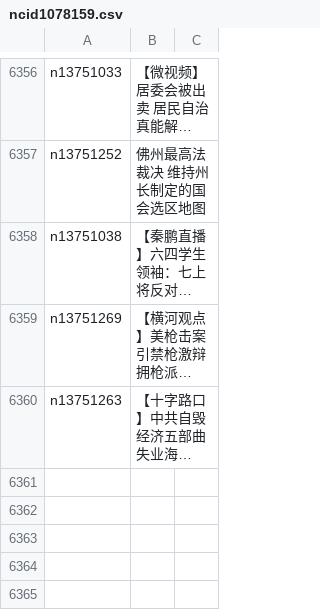
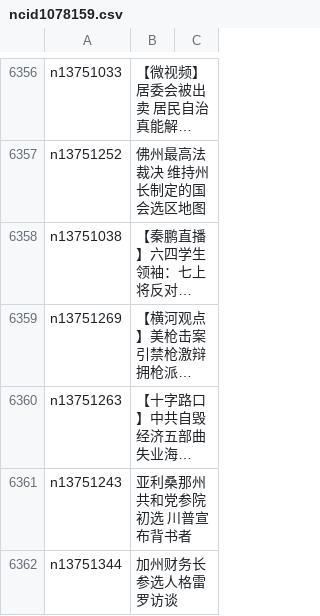
Before and after one commit to easy2view/epoch-news, a CSV file: indexes/ncid1078159.csv, drawn as a sheet; only a part is shown, gaps mark what is left out; long unchanged cells end in …; the diff names each change by its address in the sheet, - before the commit and + after, or states it on an @@ line.

```diff
--- a/indexes/ncid1078159.csv
+++ b/indexes/ncid1078159.csv
+row 6361: n13751243 | 亚利桑那州共和党参院初选 川普宣布背书者
+row 6362: n13751344 | 加州财务长参选人格雷罗访谈
```
Also changed, not shown: indexes/ncid1078160.csv, indexes/ncid277.csv, 32 other files.
